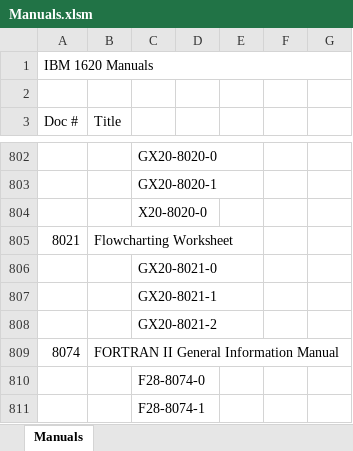
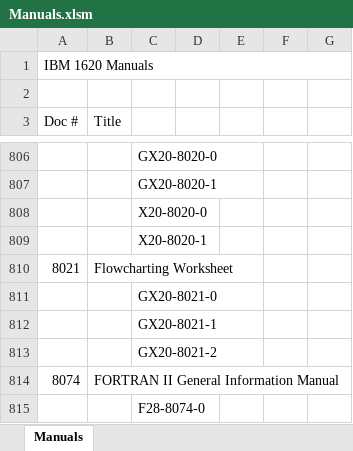
Before and after one commit to pkimpel/IBM1620-Archive, an Excel workbook: Documents/Manuals/Manuals.xlsm, sheet Manuals, drawn as a sheet; only a part is shown, gaps mark what is left out; the shorter side is filled out with more unchanged rows; values as stored, in another font and other column widths than the file's, no cell formats; charts and pictures not drawn; the diff covers the shown part only; the diff names each change by its address in the sheet, - before the commit and + after, or states it on an @@ line.

Commit message:
Scanned & added 1 Ad and 23 Manuals.

```diff
--- a/Documents/Manuals/Manuals.xlsm (sheet Manuals)
+++ b/Documents/Manuals/Manuals.xlsm (sheet Manuals)
+row 809:  |  | X20-8020-1
```
Also changed, not shown: 5 added rows, 1 removed row and 5 edited cells elsewhere in this sheet, cell formats, Documents/Ads/Ads.xlsm, 2 other files.
